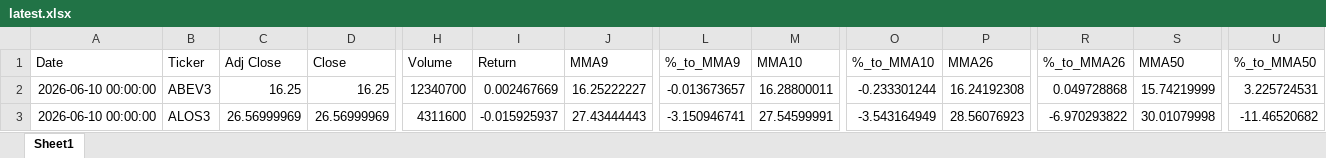
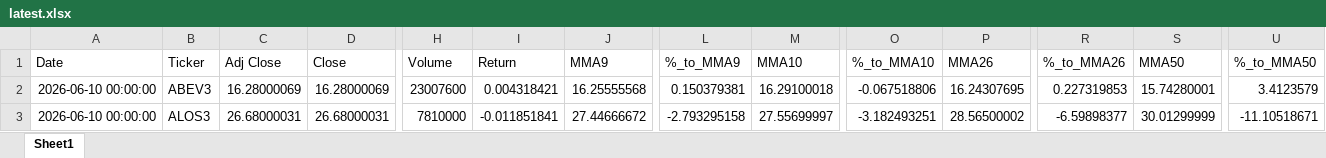
Before and after one commit to GiovanniCharret/robusta_market_analysis, an Excel workbook: site/data/latest.xlsx, sheet Sheet1, drawn as a sheet; only a part is shown, gaps mark what is left out; values as stored, in another font and other column widths than the file's, no borders; the diff covers the shown part only; the diff names each change by its address in the sheet, - before the commit and + after, or states it on an @@ line.

```diff
--- a/site/data/latest.xlsx (sheet Sheet1)
+++ b/site/data/latest.xlsx (sheet Sheet1)
-C2 (Adj Close): 16.25
+C2 (Adj Close): 16.28000069
-D2 (Close): 16.25
+D2 (Close): 16.28000069
-H2 (Volume): 12340700
+H2 (Volume): 23007600
-I2 (Return): 0.002467669
+I2 (Return): 0.004318421
-J2 (MMA9): 16.25222227
+J2 (MMA9): 16.25555568
-L2 (%_to_MMA9): -0.013673657
+L2 (%_to_MMA9): 0.150379381
-M2 (MMA10): 16.28800011
+M2 (MMA10): 16.29100018
-O2 (%_to_MMA10): -0.233301244
+O2 (%_to_MMA10): -0.067518806
-P2 (MMA26): 16.24192308
+P2 (MMA26): 16.24307695
-R2 (%_to_MMA26): 0.049728868
+R2 (%_to_MMA26): 0.227319853
-S2 (MMA50): 15.74219999
+S2 (MMA50): 15.74280001
-U2 (%_to_MMA50): 3.225724531
+U2 (%_to_MMA50): 3.4123579
-C3 (Adj Close): 26.56999969
+C3 (Adj Close): 26.68000031
-D3 (Close): 26.56999969
+D3 (Close): 26.68000031
-H3 (Volume): 4311600
+H3 (Volume): 7810000
-I3 (Return): -0.015925937
+I3 (Return): -0.011851841
-J3 (MMA9): 27.43444443
+J3 (MMA9): 27.44666672
-L3 (%_to_MMA9): -3.150946741
+L3 (%_to_MMA9): -2.793295158
-M3 (MMA10): 27.54599991
+M3 (MMA10): 27.55699997
-O3 (%_to_MMA10): -3.543164949
+O3 (%_to_MMA10): -3.182493251
-P3 (MMA26): 28.56076923
+P3 (MMA26): 28.56500002
-R3 (%_to_MMA26): -6.970293822
+R3 (%_to_MMA26): -6.59898377
-S3 (MMA50): 30.01079998
+S3 (MMA50): 30.01299999
-U3 (%_to_MMA50): -11.46520682
+U3 (%_to_MMA50): -11.10518671
```
Also changed, not shown: 1643 edited cells elsewhere in this sheet, 1 other file.
